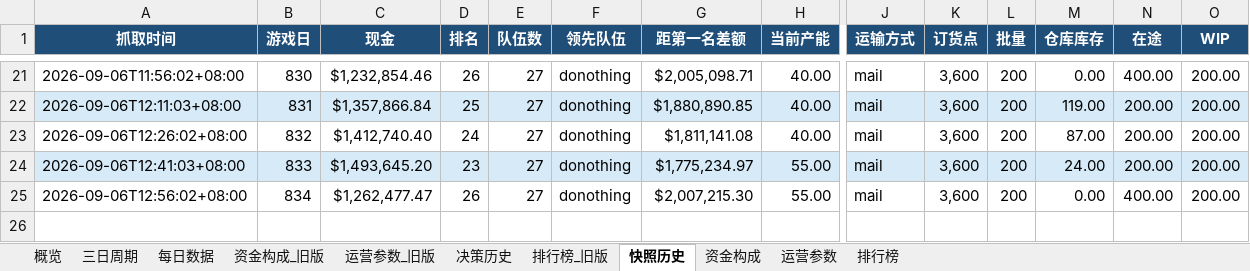
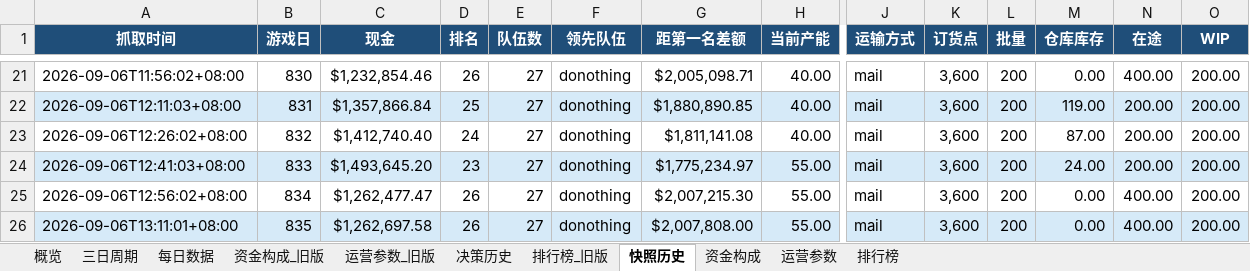
Before and after one commit to Vikotevili/sc-game-tracker, an Excel workbook: data/supply_chain_game.xlsx, sheet 快照历史, drawn as a sheet; only a part is shown, gaps mark what is left out; values as stored, in another font and other column widths than the file's, no borders; rows hold the shown columns only; the diff names each change by its address in the sheet, - before the commit and + after, or states it on an @@ line.

```diff
--- a/data/supply_chain_game.xlsx (sheet 快照历史)
+++ b/data/supply_chain_game.xlsx (sheet 快照历史)
+row 26: 2026-09-06T13:11:01+08:00 | 835 | $1,262,697.58 | 26 | 27 | donothing | $2,007,808.00 | 55.00 | mail | 3,600 | 200 | 0.00 | 400.00 | 200.00
```
Also changed, not shown: sheet 排行榜, sheet 资金构成, sheet 三日周期, sheet 概览, sheet 每日数据, sheet 决策历史.
